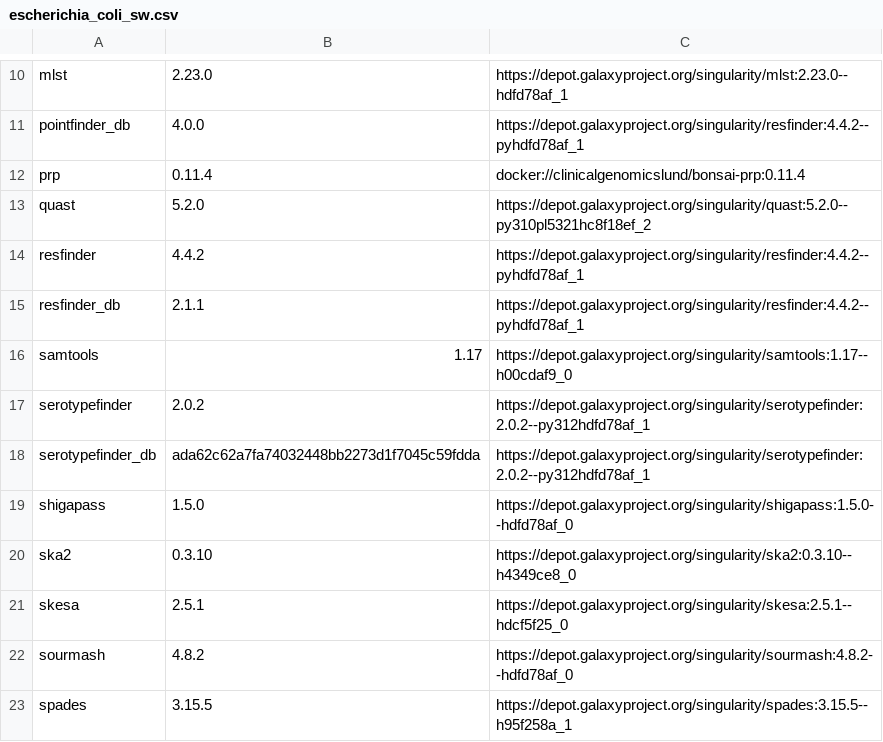
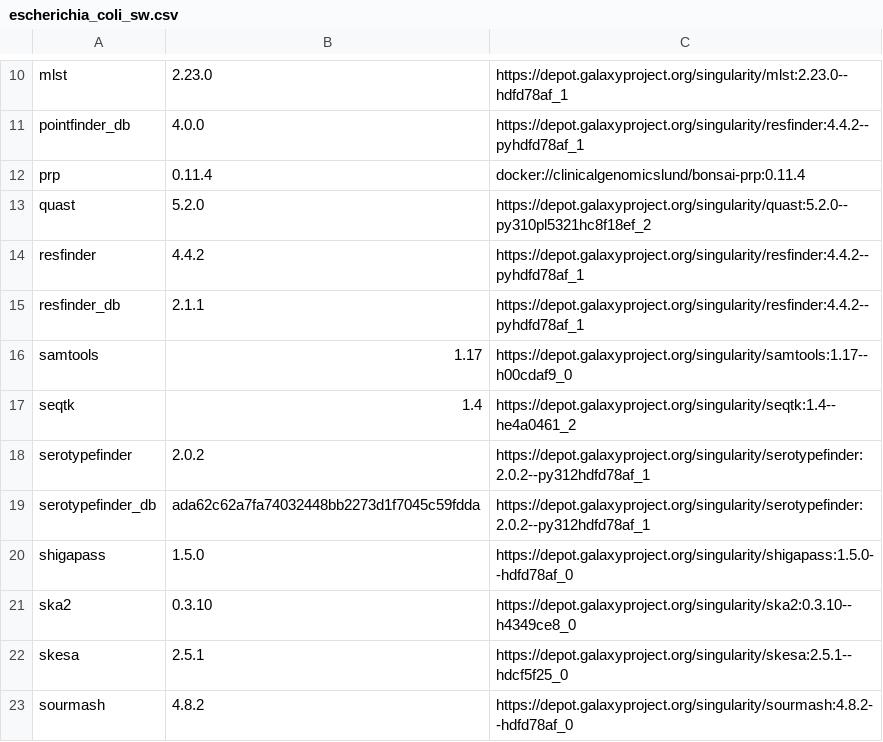
Before and after one commit to genomic-medicine-sweden/jasen, a CSV file: docs/source/workflows/escherichia_coli_sw.csv, drawn as a sheet; only a part is shown, gaps mark what is left out; the shorter side is filled out with more unchanged rows.

```diff
--- a/docs/source/workflows/escherichia_coli_sw.csv
+++ b/docs/source/workflows/escherichia_coli_sw.csv
@@ -16,2 +16,3 @@ resfinder_db,2.1.1,https://depot.galaxyproject.org/singularity/resfinder:4.4.2--
 samtools,1.17,https://depot.galaxyproject.org/singularity/samtools:1.17--h00cdaf9_0
+seqtk,1.4,https://depot.galaxyproject.org/singularity/seqtk:1.4--he4a0461_2
 serotypefinder,2.0.2,https://depot.galaxyproject.org/singularity/serotypefinder:2.0.2--py312hdfd78af_1
```
Also changed, not shown: docs/source/workflows/klebsiella_pneumoniae_sw.csv, docs/source/workflows/mycobacterium_tuberculosis_sw.csv, 5 other files.
